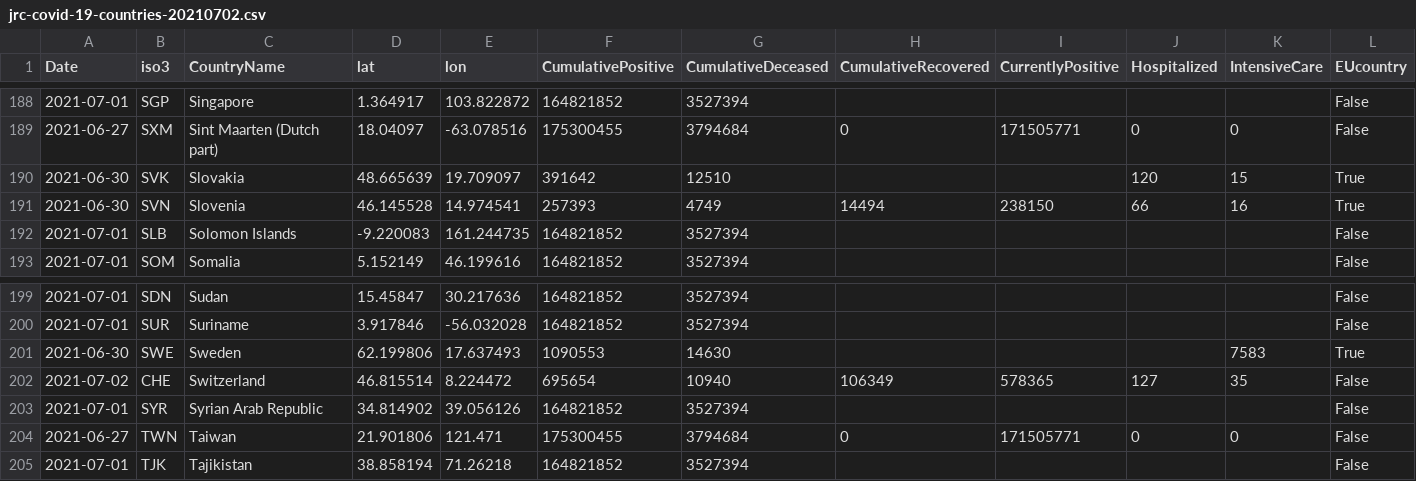
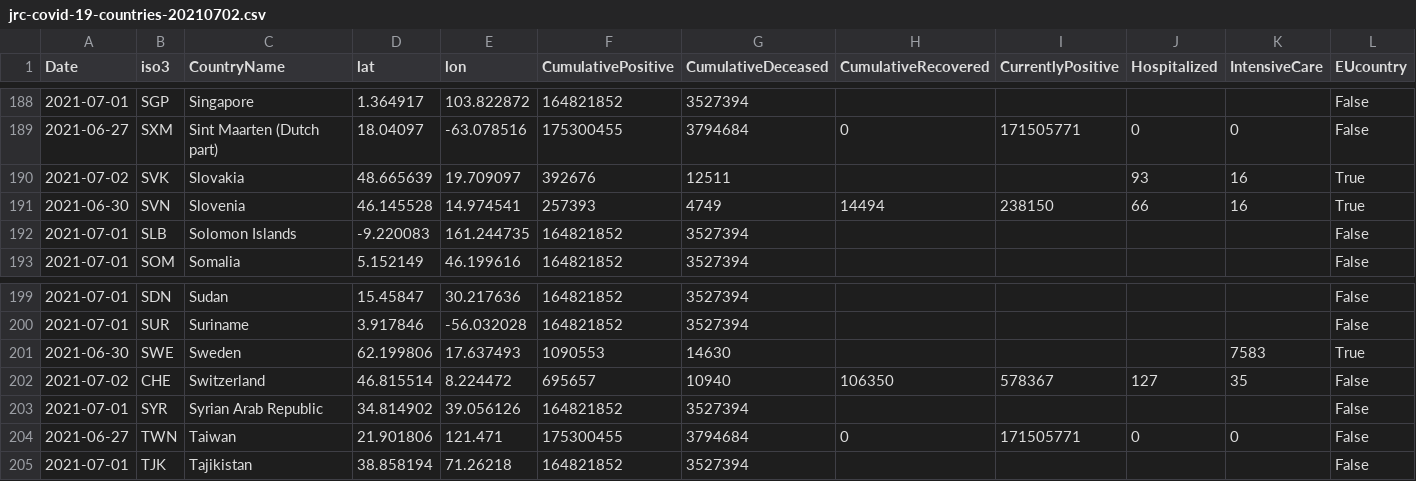
Before and after one commit to nmileva/COVID-19, a CSV file: data-by-country/jrc-covid-19-countries-20210702.csv, drawn as a sheet; only a part is shown, gaps mark what is left out; the diff names each change by its address in the sheet, - before the commit and + after, or states it on an @@ line.

```diff
--- a/data-by-country/jrc-covid-19-countries-20210702.csv
+++ b/data-by-country/jrc-covid-19-countries-20210702.csv
-A190 (Date): 2021-06-30
+A190 (Date): 2021-07-02
-F190 (CumulativePositive): 391642
+F190 (CumulativePositive): 392676
-G190 (CumulativeDeceased): 12510
+G190 (CumulativeDeceased): 12511
-J190 (Hospitalized): 120
+J190 (Hospitalized): 93
-K190 (IntensiveCare): 15
+K190 (IntensiveCare): 16
-F202 (CumulativePositive): 695654
+F202 (CumulativePositive): 695657
-H202 (CumulativeRecovered): 106349
+H202 (CumulativeRecovered): 106350
-I202 (CurrentlyPositive): 578365
+I202 (CurrentlyPositive): 578367
```
Also changed, not shown: data-by-country/jrc-covid-19-countries-latest.csv, data-of-world/jrc-covid-19-world-latest.csv, 3 other files.
